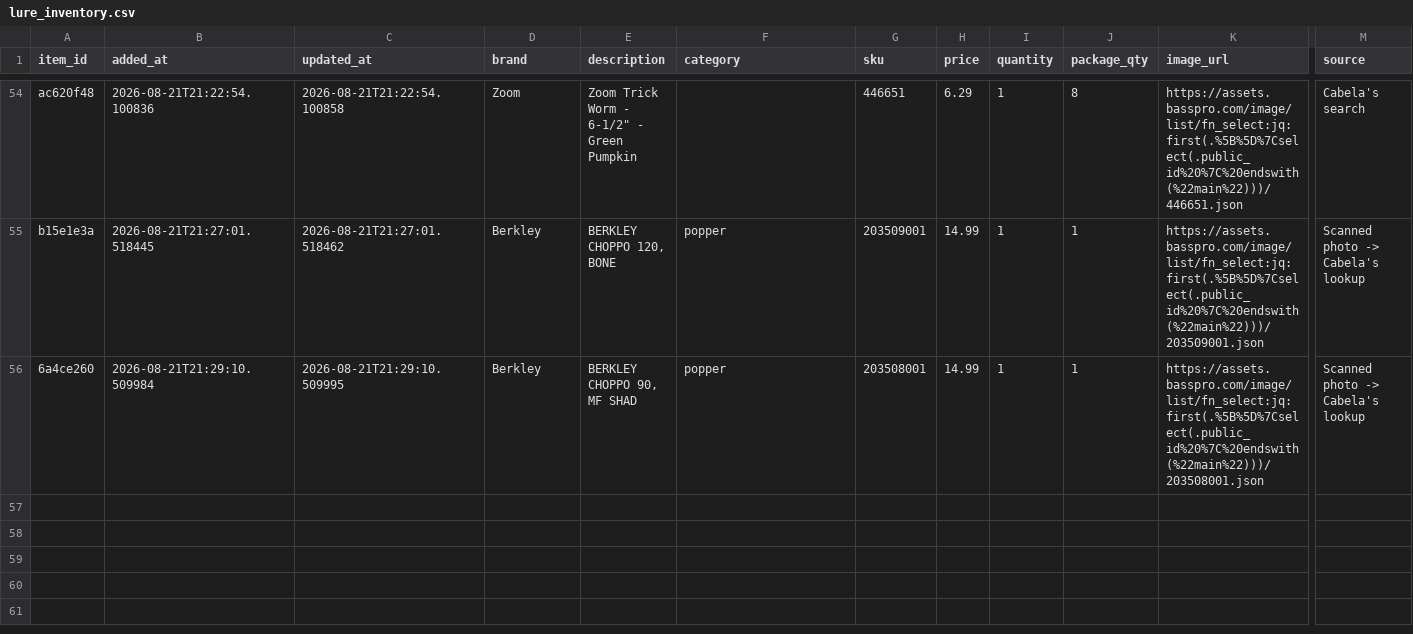
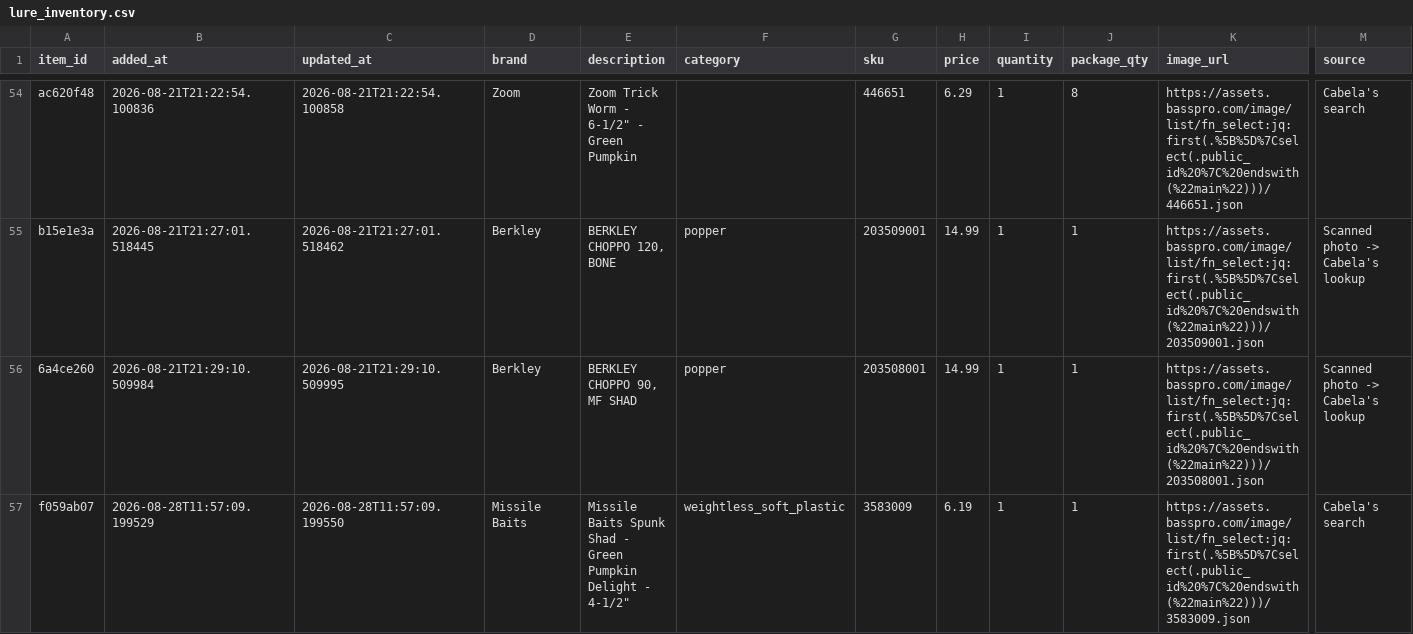
Before and after one commit to jjpvoskuil/Voskuil-Fishin-Magician, a CSV file: data/lure_inventory.csv, drawn as a sheet; only a part is shown, gaps mark what is left out; rows hold the shown columns only; the diff names each change by its address in the sheet, - before the commit and + after, or states it on an @@ line.

Commit message:
Add lure to inventory: Missile Baits - Missile Baits Spunk Shad - Green Pumpkin Delight -

```diff
--- a/data/lure_inventory.csv
+++ b/data/lure_inventory.csv
+row 57: f059ab07 | 2026-08-28T11:57:09.199529 | 2026-08-28T11:57:09.199550 | Missile Baits | Missile Baits Spunk Shad - Green Pumpkin Delight - 4-1/2" | weightless_soft_plastic | 3583009 | 6.19 | 1 | 1 | https://assets.basspro.com/image/list/fn_select:jq:first(.%5B%5D%7Cselect(.public_id%20%7C%20endswith(%22main%22)))/3583009.json | Cabela's search
```
